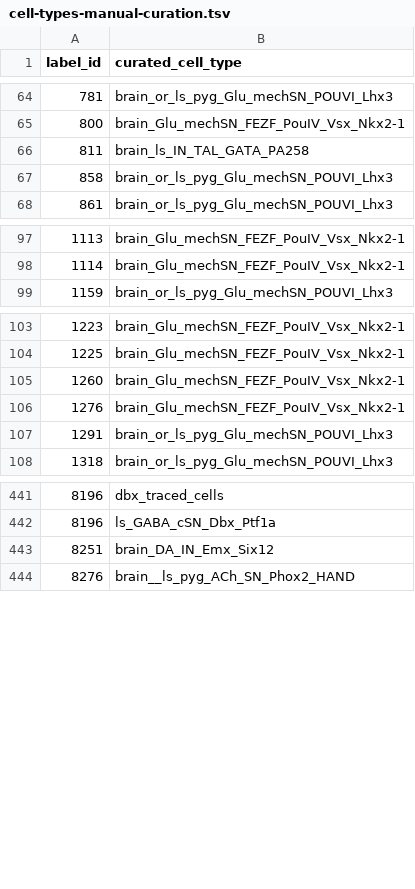
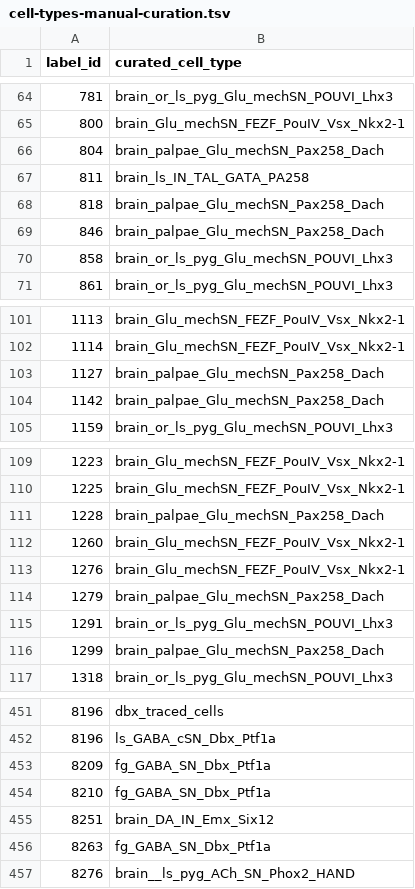
Before and after one commit to cyrilcros/platybrowser-project-2025, a TSV file: data/platybrowser_6dpf/tables/sbem-6dpf-1-whole-segmented-cells/cell-types-manual-curation.tsv, drawn as a sheet; only a part is shown, gaps mark what is left out; the diff covers the shown part only.

Commit message:
Saving a new view with brain palpae; fg_GABA_SN changed
fg_GABA_SN changed
Added to the dataset.json

```diff
--- a/data/platybrowser_6dpf/tables/sbem-6dpf-1-whole-segmented-cells/cell-types-manual-curation.tsv
+++ b/data/platybrowser_6dpf/tables/sbem-6dpf-1-whole-segmented-cells/cell-types-manual-curation.tsv
@@ -65,3 +65,6 @@ label_id	curated_cell_type
 800	brain_Glu_mechSN_FEZF_PouIV_Vsx_Nkx2-1
+804	brain_palpae_Glu_mechSN_Pax258_Dach
 811	brain_ls_IN_TAL_GATA_PA258
+818	brain_palpae_Glu_mechSN_Pax258_Dach
+846	brain_palpae_Glu_mechSN_Pax258_Dach
 858	brain_or_ls_pyg_Glu_mechSN_POUVI_Lhx3
@@ -98,2 +102,4 @@ label_id	curated_cell_type
 1114	brain_Glu_mechSN_FEZF_PouIV_Vsx_Nkx2-1
+1127	brain_palpae_Glu_mechSN_Pax258_Dach
+1142	brain_palpae_Glu_mechSN_Pax258_Dach
 1159	brain_or_ls_pyg_Glu_mechSN_POUVI_Lhx3
@@ -104,5 +110,8 @@ label_id	curated_cell_type
 1225	brain_Glu_mechSN_FEZF_PouIV_Vsx_Nkx2-1
+1228	brain_palpae_Glu_mechSN_Pax258_Dach
 1260	brain_Glu_mechSN_FEZF_PouIV_Vsx_Nkx2-1
 1276	brain_Glu_mechSN_FEZF_PouIV_Vsx_Nkx2-1
+1279	brain_palpae_Glu_mechSN_Pax258_Dach
 1291	brain_or_ls_pyg_Glu_mechSN_POUVI_Lhx3
+1299	brain_palpae_Glu_mechSN_Pax258_Dach
 1318	brain_or_ls_pyg_Glu_mechSN_POUVI_Lhx3
@@ -442,3 +452,6 @@ label_id	curated_cell_type
 8196	ls_GABA_cSN_Dbx_Ptf1a
+8209	fg_GABA_SN_Dbx_Ptf1a
+8210	fg_GABA_SN_Dbx_Ptf1a
 8251	brain_DA_IN_Emx_Six12
+8263	fg_GABA_SN_Dbx_Ptf1a
 8276	brain__ls_pyg_ACh_SN_Phox2_HAND
```
Also changed, not shown: 11 added rows elsewhere in this file, 4 other files.
